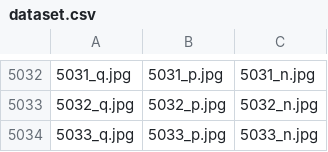
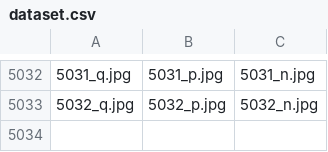
Before and after one commit to S-aiueo32/TripNet, a CSV file: dataset.csv, drawn as a sheet; only a part is shown, gaps mark what is left out; the diff names each change by its address in the sheet, - before the commit and + after, or states it on an @@ line.

```diff
--- a/dataset.csv
+++ b/dataset.csv
-row 5034: 5033_q.jpg | 5033_p.jpg | 5033_n.jpg
```
Also changed, not shown: 1 other file.
